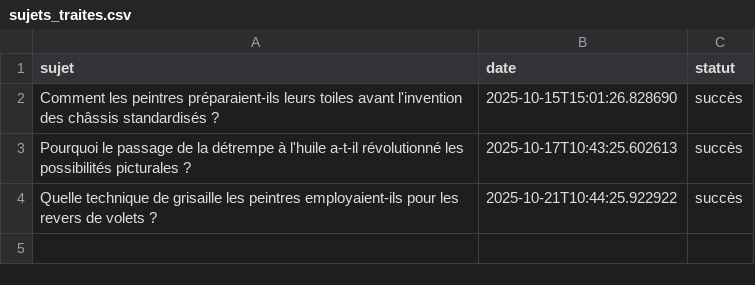
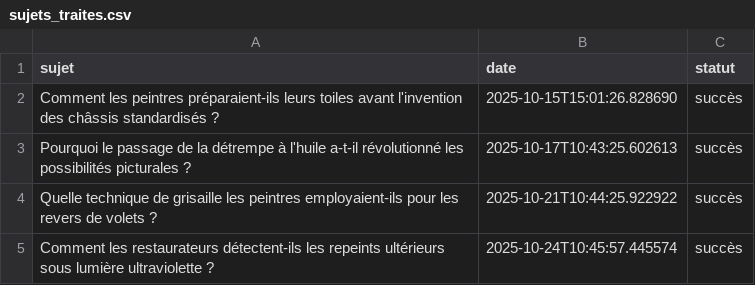
Before and after one commit to Metalosmose21/Artistes-celebres-3, a CSV file: sujets_traites.csv, drawn as a sheet.

```diff
--- a/sujets_traites.csv
+++ b/sujets_traites.csv
@@ -4 +4,2 @@ Pourquoi le passage de la détrempe à l'huile a-t-il révolutionné les possibi
 Quelle technique de grisaille les peintres employaient-ils pour les revers de volets ?,2025-10-21T10:44:25.922922,succès
+Comment les restaurateurs détectent-ils les repeints ultérieurs sous lumière ultraviolette ?,2025-10-24T10:45:57.445574,succès
```
Also changed, not shown: sujets.csv.
